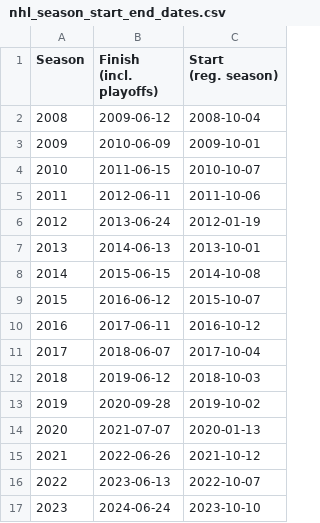
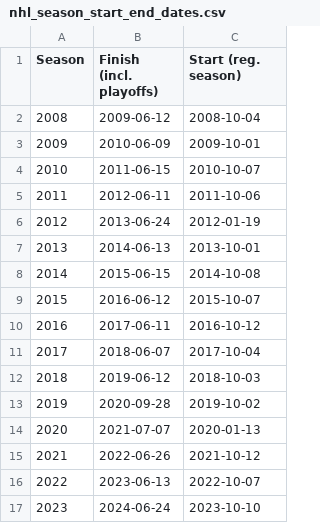
Before and after one commit to akratsios/hockey_analytics, a CSV file: data/nhl_season_start_end_dates.csv, drawn as a sheet.

```diff
--- a/data/nhl_season_start_end_dates.csv
+++ b/data/nhl_season_start_end_dates.csv
@@ -1,4 +1,2 @@
-Season,"Finish
-(incl. playoffs)","Start
-(reg. season)"
+Season,"Finish (incl. playoffs)","Start (reg. season)"
 2008,2009-06-12,2008-10-04
```
Also changed, not shown: 1 other file.
